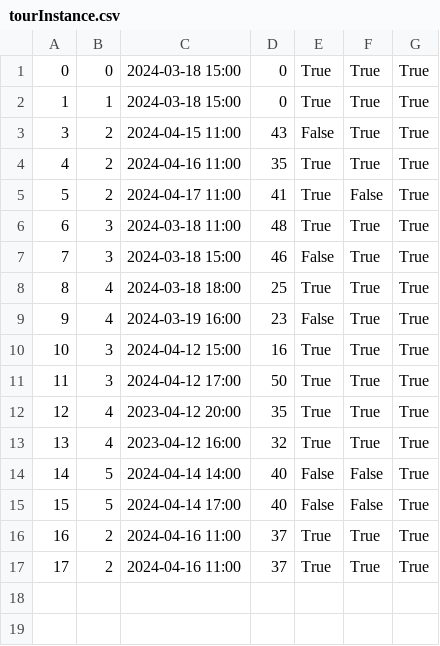
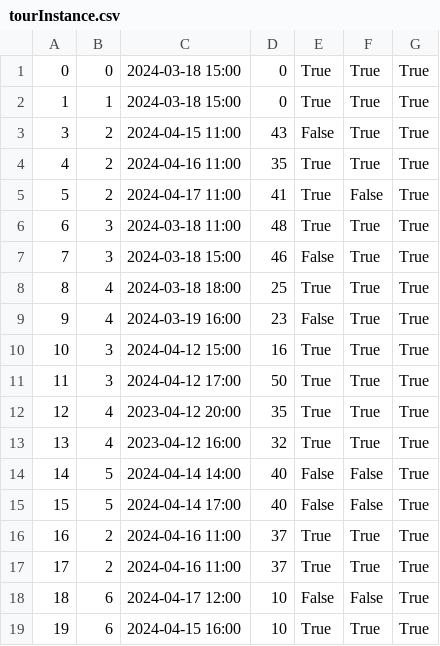
Before and after one commit to kzi-nastava/sims-ra-2024-group-2-team-d, a CSV file: Resources/Data/tourInstance.csv, drawn as a sheet; the diff names each change by its address in the sheet, - before the commit and + after, or states it on an @@ line.

```diff
--- a/Resources/Data/tourInstance.csv
+++ b/Resources/Data/tourInstance.csv
+row 18: 18 | 6 | 2024-04-17 12:00 | 10 | False | False | True
+row 19: 19 | 6 | 2024-04-15 16:00 | 10 | True | True | True
```
Also changed, not shown: Resources/Data/pictures.csv, Resources/Data/tourists.csv, 11 other files.
